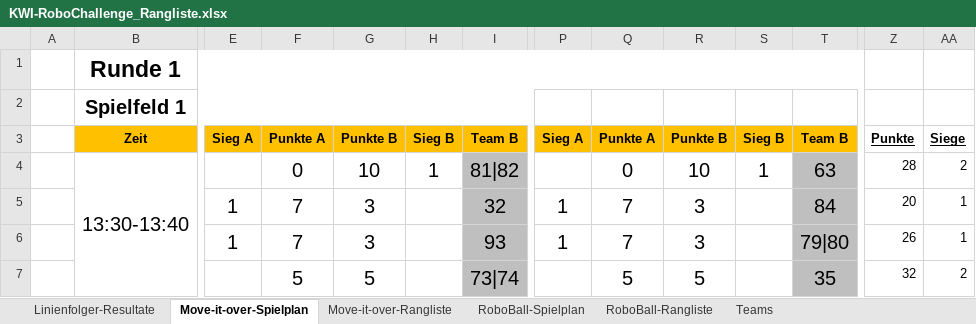
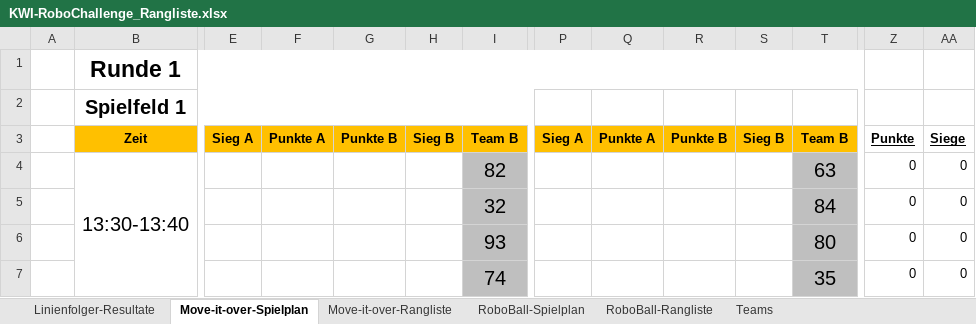
Before and after one commit to camillagretsch/KWI-RoboChallenge, an Excel workbook: KWI-RoboChallenge_Rangliste.xlsx, sheet Move-it-over-Spielplan, drawn as a sheet; only a part is shown, gaps mark what is left out; values as stored, in another font and other column widths than the file's, no borders; the diff covers the shown part only; the diff names each change by its address in the sheet, - before the commit and + after, or states it on an @@ line.

```diff
--- a/KWI-RoboChallenge_Rangliste.xlsx (sheet Move-it-over-Spielplan)
+++ b/KWI-RoboChallenge_Rangliste.xlsx (sheet Move-it-over-Spielplan)
-F4: 0
+F4: (empty)
-G4: 10
+G4: (empty)
-H4: 1
+H4: (empty)
-I4: 81|82
+I4: 82
-Q4: 0
+Q4: (empty)
-R4: 10
+R4: (empty)
-S4: 1
+S4: (empty)
-Z4: 28
+Z4: 0
-AA4: 2
+AA4: 0
-E5:E6: 1
+E5:E6: (empty)
-F5:F6: 7
+F5:F6: (empty)
-G5:G6: 3
+G5:G6: (empty)
-P5:P6: 1
+P5:P6: (empty)
-Q5:Q6: 7
+Q5:Q6: (empty)
-R5:R6: 3
+R5:R6: (empty)
-Z5: 20
+Z5: 0
-AA5:AA6: 1
+AA5:AA6: 0
-T6: 79|80
+T6: 80
-Z6: 26
+Z6: 0
-F7: 5
+F7: (empty)
-G7: 5
+G7: (empty)
-I7: 73|74
+I7: 74
-Q7: 5
+Q7: (empty)
-R7: 5
+R7: (empty)
-Z7: 32
+Z7: 0
-AA7: 2
+AA7: 0
```
Also changed, not shown: 1 added row, 1 removed row and 406 edited cells elsewhere in this sheet, sheet RoboBall-Spielplan, sheet Move-it-over-Rangliste, sheet RoboBall-Rangliste, MIO_Spielplan.xlsx, RB_Spielplan.xlsx, 2 other files.
